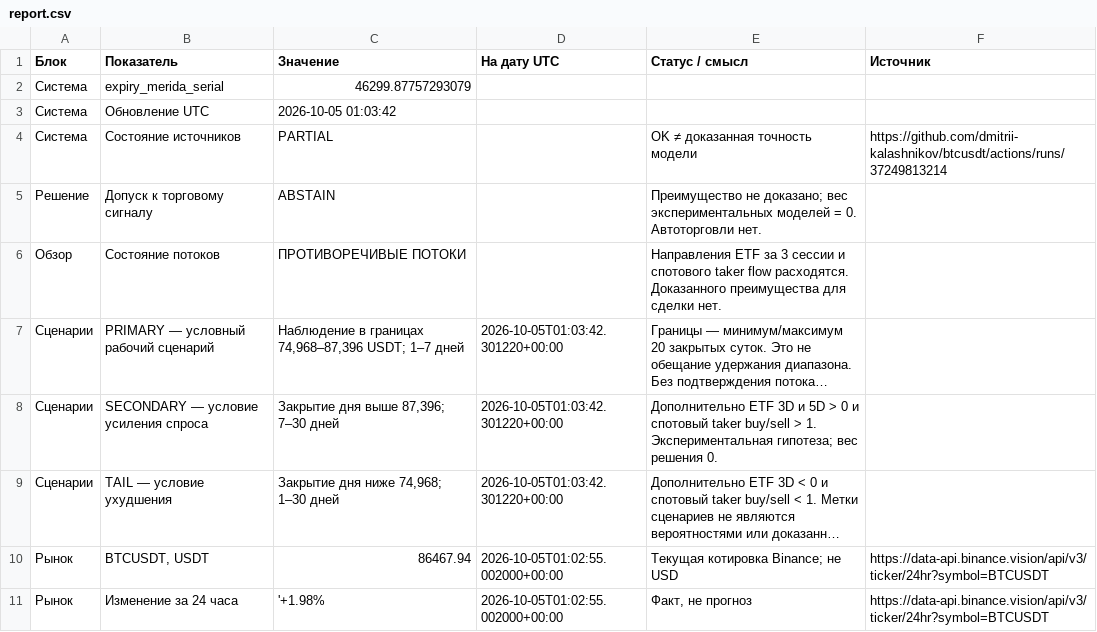
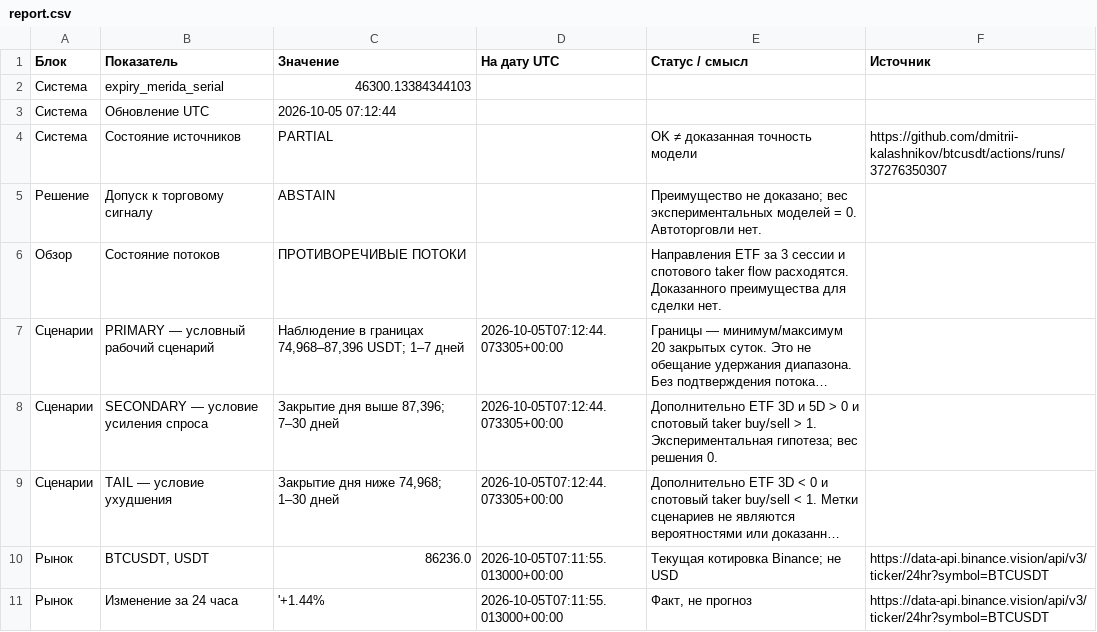
Before and after one commit to dmitrii-kalashnikov/btcusdt, a CSV file: live/report.csv, drawn as a sheet; only a part is shown; long unchanged cells end in …; the diff covers the shown part only; the diff names each change by its address in the sheet, - before the commit and + after, or states it on an @@ line.

Commit message:
report: BTC verified snapshot 2026-10-05T07:13Z

```diff
--- a/live/report.csv
+++ b/live/report.csv
-C2 (Значение): 46299.87757293079
+C2 (Значение): 46300.13384344103
-C3 (Значение): 2026-10-05 01:03:42
+C3 (Значение): 2026-10-05 07:12:44
-F4 (Источник): https://github.com/dmitrii-kalashnikov/btcusdt/actions/runs/37249813214
+F4 (Источник): https://github.com/dmitrii-kalashnikov/btcusdt/actions/runs/37276350307
-D7:D9 (На дату UTC): 2026-10-05T01:03:42.301220+00:00
+D7:D9 (На дату UTC): 2026-10-05T07:12:44.073305+00:00
-C10 (Значение): 86467.94
+C10 (Значение): 86236.0
-D10:D11 (На дату UTC): 2026-10-05T01:02:55.002000+00:00
+D10:D11 (На дату UTC): 2026-10-05T07:11:55.013000+00:00
-C11 (Значение): '+1.98%
+C11 (Значение): '+1.44%
```
Also changed, not shown: 16 edited cells elsewhere in this file, 1 other file.
